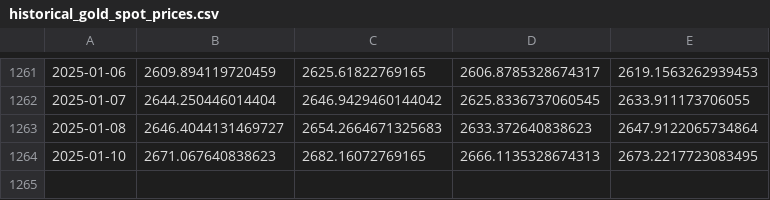
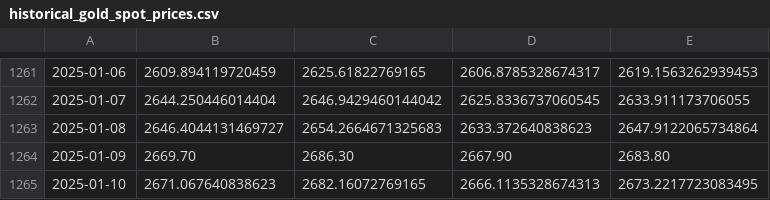
Before and after one commit to Parthrk75/gold-price-data, a CSV file: historical_gold_spot_prices.csv, drawn as a sheet; only a part is shown, gaps mark what is left out.

Commit message:
Update historical_gold_spot_prices.csv

```diff
--- a/historical_gold_spot_prices.csv
+++ b/historical_gold_spot_prices.csv
@@ -1263,2 +1263,3 @@
 2025-01-08,2646.4044131469727,2654.2664671325683,2633.372640838623,2647.9122065734864
+2025-01-09,2669.70,2686.30,2667.90,2683.80
 2025-01-10,2671.067640838623,2682.16072769165,2666.1135328674313,2673.2217723083495
```
